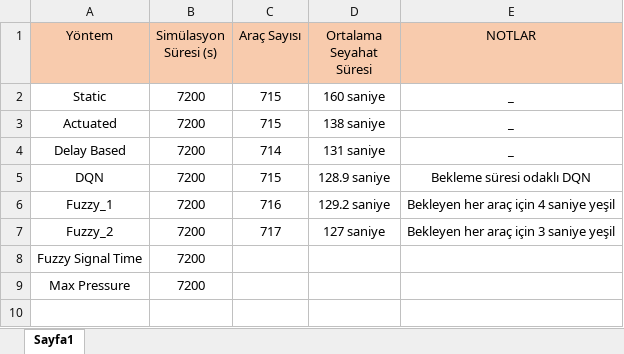
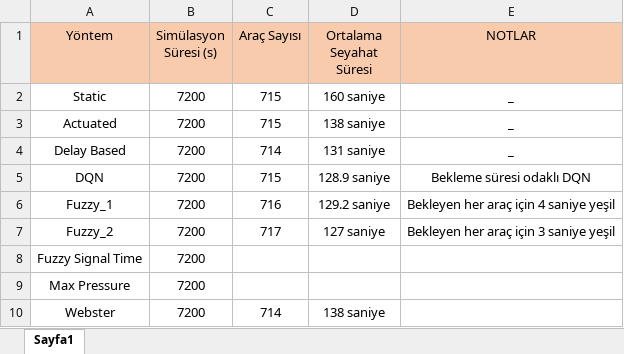
Before and after one commit to Xelfiera/traffic_control_algorithms, an Excel workbook: trafficcontrolalgorithms.xlsx, sheet Sayfa1, drawn as a sheet; values as stored, in another font and other column widths than the file's, no borders; the diff names each change by its address in the sheet, - before the commit and + after, or states it on an @@ line.

Commit message:
Webster first implementation

```diff
--- a/trafficcontrolalgorithms.xlsx (sheet Sayfa1)
+++ b/trafficcontrolalgorithms.xlsx (sheet Sayfa1)
+row 10: Webster | 7200 | 714 | 138 saniye
```
Also changed, not shown: 4 other files.
